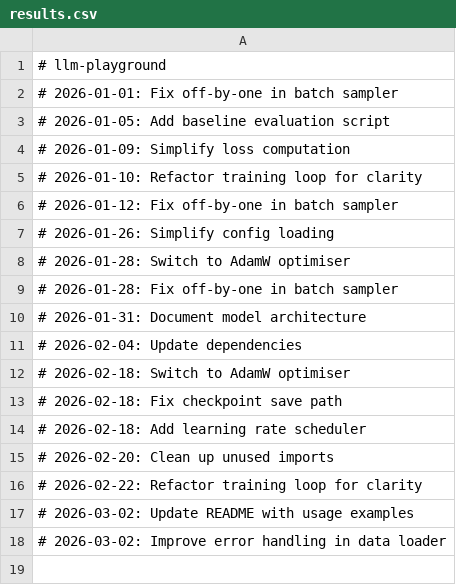
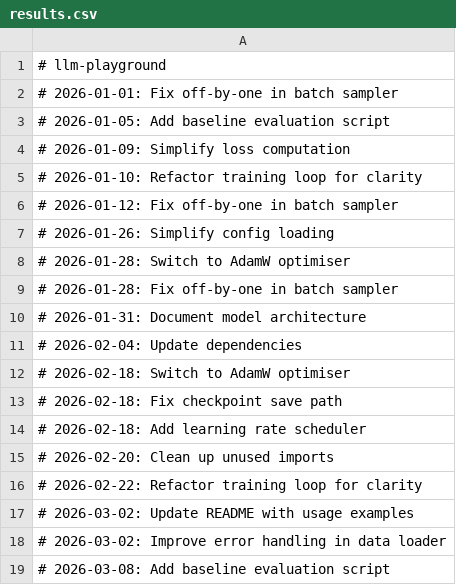
Before and after one commit to igormadson05031996-cloud/llm-playground, a CSV file: results.csv, drawn as a sheet; the diff names each change by its address in the sheet, - before the commit and + after, or states it on an @@ line.

```diff
--- a/results.csv
+++ b/results.csv
+row 19: # 2026-03-08: Add baseline evaluation script
```
